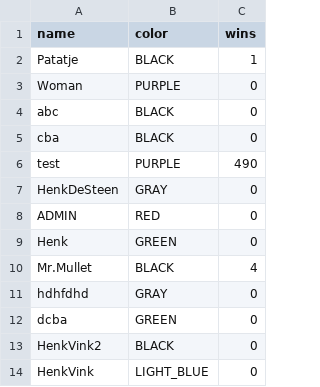
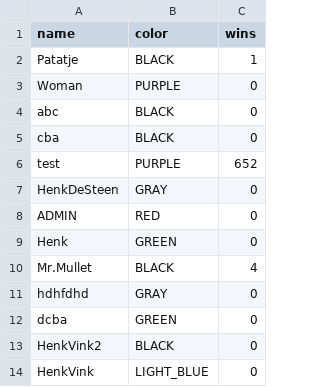
Before and after one commit to Leec0/FourColors, a CSV file: src/main/resources/save.csv, drawn as a sheet.

```diff
--- a/src/main/resources/save.csv
+++ b/src/main/resources/save.csv
@@ -5,3 +5,3 @@ abc,BLACK,0
 cba,BLACK,0
-test,PURPLE,490
+test,PURPLE,652
 HenkDeSteen,GRAY,0
```
Also changed, not shown: 11 other files.
